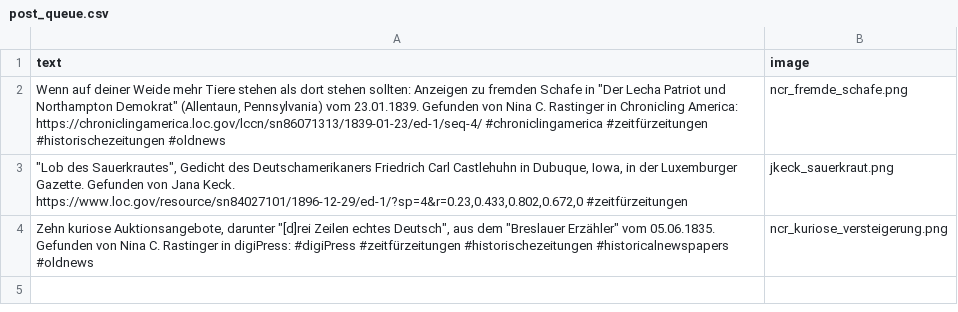
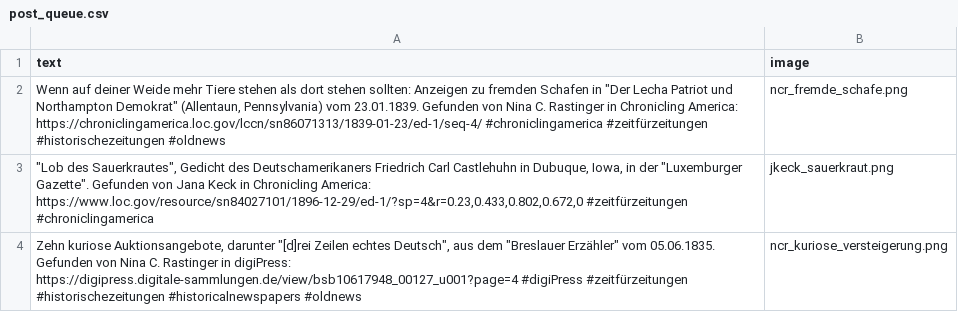
Before and after one commit to dhd-ag-zz/zeitfuerzeitungen, a CSV file: post_queue.csv, drawn as a sheet.

Commit message:
corrections of added posts

```diff
--- a/post_queue.csv
+++ b/post_queue.csv
@@ -1,4 +1,4 @@
 text;image
-"Wenn auf deiner Weide mehr Tiere stehen als dort stehen sollten: Anzeigen zu fremden Schafe in ""Der Lecha Patriot und Northampton Demokrat"" (Allentaun, Pennsylvania) vom 23.01.1839. Gefunden von Nina C. Rastinger in Chronicling America: https://chroniclingamerica.loc.gov/lccn/sn86071313/1839-01-23/ed-1/seq-4/ #chroniclingamerica #zeitfürzeitungen #historischezeitungen #oldnews";ncr_fremde_schafe.png
-"""Lob des Sauerkrautes"", Gedicht des Deutschamerikaners Friedrich Carl Castlehuhn in Dubuque, Iowa,  in der Luxemburger Gazette. Gefunden von Jana Keck. https://www.loc.gov/resource/sn84027101/1896-12-29/ed-1/?sp=4&r=0.23,0.433,0.802,0.672,0 #zeitfürzeitungen";jkeck_sauerkraut.png
-"Zehn kuriose Auktionsangebote, darunter ""[d]rei Zeilen echtes Deutsch"", aus dem ""Breslauer Erzähler"" vom 05.06.1835. Gefunden von Nina C. Rastinger in digiPress: #digiPress #zeitfürzeitungen #historischezeitungen #historicalnewspapers #oldnews";ncr_kuriose_versteigerung.png
+"Wenn auf deiner Weide mehr Tiere stehen als dort stehen sollten: Anzeigen zu fremden Schafen in ""Der Lecha Patriot und Northampton Demokrat"" (Allentaun, Pennsylvania) vom 23.01.1839. Gefunden von Nina C. Rastinger in Chronicling America: https://chroniclingamerica.loc.gov/lccn/sn86071313/1839-01-23/ed-1/seq-4/ #chroniclingamerica #zeitfürzeitungen #historischezeitungen #oldnews";ncr_fremde_schafe.png
+"""Lob des Sauerkrautes"", Gedicht des Deutschamerikaners Friedrich Carl Castlehuhn in Dubuque, Iowa, in der ""Luxemburger Gazette"". Gefunden von Jana Keck in Chronicling America: https://www.loc.gov/resource/sn84027101/1896-12-29/ed-1/?sp=4&r=0.23,0.433,0.802,0.672,0 #zeitfürzeitungen #chroniclingamerica";jkeck_sauerkraut.png
+"Zehn kuriose Auktionsangebote, darunter ""[d]rei Zeilen echtes Deutsch"", aus dem ""Breslauer Erzähler"" vom 05.06.1835. Gefunden von Nina C. Rastinger in digiPress: https://digipress.digitale-sammlungen.de/view/bsb10617948_00127_u001?page=4 #digiPress #zeitfürzeitungen #historischezeitungen #historicalnewspapers #oldnews";ncr_kuriose_versteigerung.png
```
